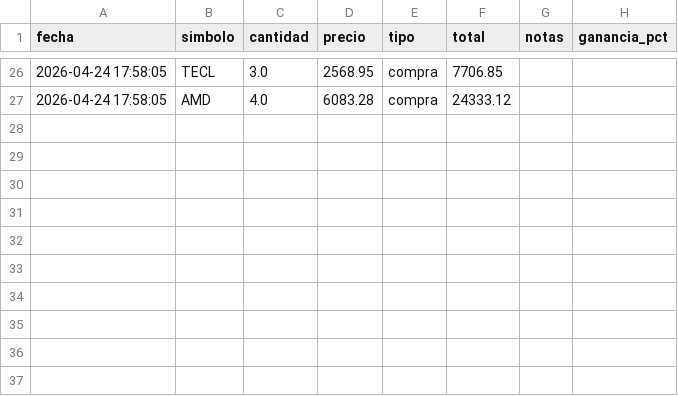
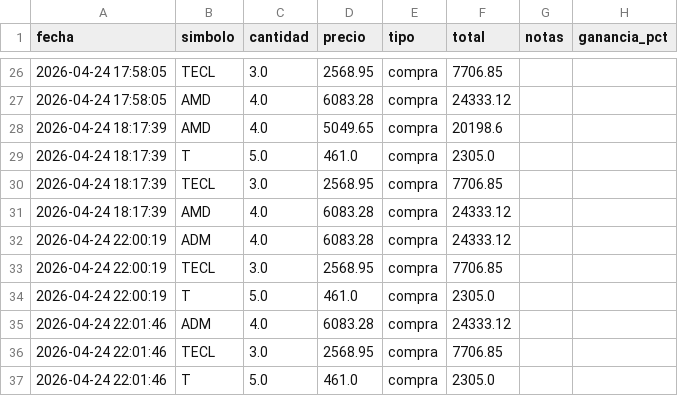
Before and after one commit to alopezuci-arch/trading-app-3.1, a CSV file: data/transacciones.csv, drawn as a sheet; only a part is shown, gaps mark what is left out; the diff names each change by its address in the sheet, - before the commit and + after, or states it on an @@ line.

Commit message:
[trading-app] sincronizar transacciones

```diff
--- a/data/transacciones.csv
+++ b/data/transacciones.csv
+row 28: 2026-04-24 18:17:39 | AMD | 4.0 | 5049.65 | compra | 20198.6
+row 29: 2026-04-24 18:17:39 | T | 5.0 | 461.0 | compra | 2305.0
+row 30: 2026-04-24 18:17:39 | TECL | 3.0 | 2568.95 | compra | 7706.85
+row 31: 2026-04-24 18:17:39 | AMD | 4.0 | 6083.28 | compra | 24333.12
+row 32: 2026-04-24 22:00:19 | ADM | 4.0 | 6083.28 | compra | 24333.12
+row 33: 2026-04-24 22:00:19 | TECL | 3.0 | 2568.95 | compra | 7706.85
+row 34: 2026-04-24 22:00:19 | T | 5.0 | 461.0 | compra | 2305.0
+row 35: 2026-04-24 22:01:46 | ADM | 4.0 | 6083.28 | compra | 24333.12
+row 36: 2026-04-24 22:01:46 | TECL | 3.0 | 2568.95 | compra | 7706.85
+row 37: 2026-04-24 22:01:46 | T | 5.0 | 461.0 | compra | 2305.0
```
